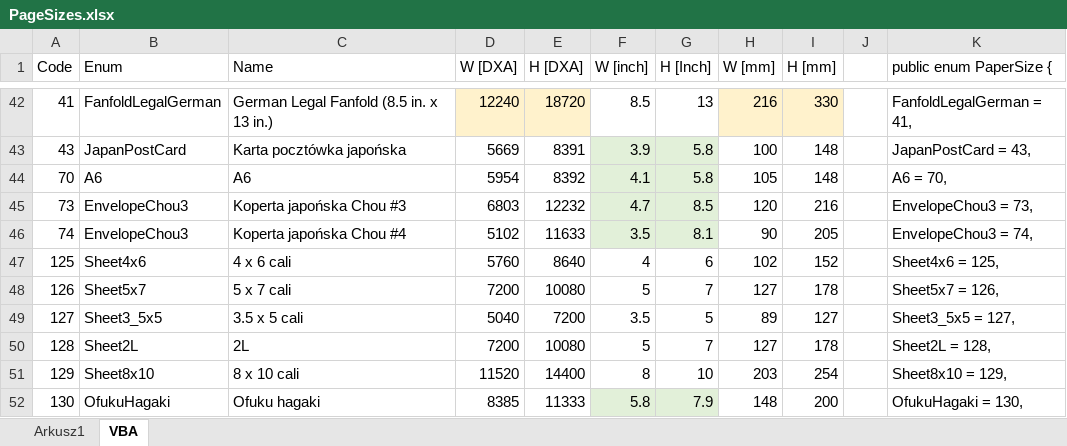
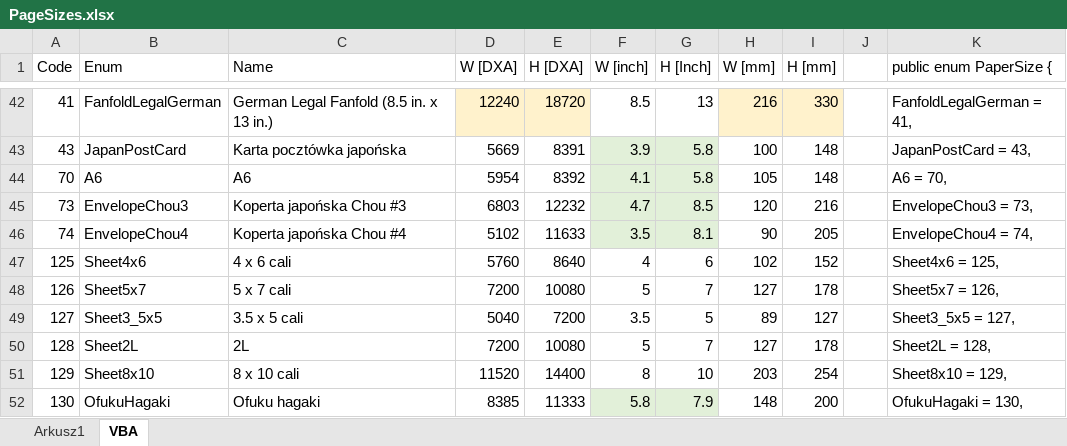
Before and after one commit to qhta/DocxDocument, an Excel workbook: DocxDocument.ReadWrite.Test/SampleDocs/PageSizes.xlsx, sheet VBA, drawn as a sheet; only a part is shown, gaps mark what is left out; values as stored, in another font and other column widths than the file's, no borders; the diff names each change by its address in the sheet, - before the commit and + after, or states it on an @@ line.

```diff
--- a/DocxDocument.ReadWrite.Test/SampleDocs/PageSizes.xlsx (sheet VBA)
+++ b/DocxDocument.ReadWrite.Test/SampleDocs/PageSizes.xlsx (sheet VBA)
-B46 (Enum): EnvelopeChou3
+B46 (Enum): EnvelopeChou4
-K46 (public enum PaperSize {): EnvelopeChou3 = 74,
+K46 (public enum PaperSize {): EnvelopeChou4 = 74,
```
Also changed, not shown: 27 other files.
